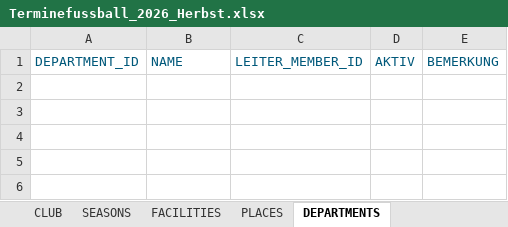
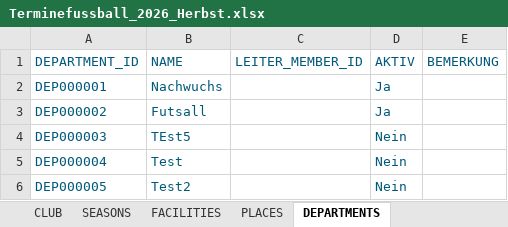
Before and after one commit to dtb-asv/asv-manager, an Excel workbook: Excel/Terminefussball_2026_Herbst.xlsx, sheet DEPARTMENTS, drawn as a sheet; values as stored, in another font and other column widths than the file's, no borders; the diff names each change by its address in the sheet, - before the commit and + after, or states it on an @@ line.

```diff
--- a/Excel/Terminefussball_2026_Herbst.xlsx (sheet DEPARTMENTS)
+++ b/Excel/Terminefussball_2026_Herbst.xlsx (sheet DEPARTMENTS)
+row 2: DEP000001 | Nachwuchs |  | Ja
+row 3: DEP000002 | Futsall |  | Ja
+row 4: DEP000003 | TEst5 |  | Nein
+row 5: DEP000004 | Test |  | Nein
+row 6: DEP000005 | Test2 |  | Nein
```
Also changed, not shown: 21 other files.
